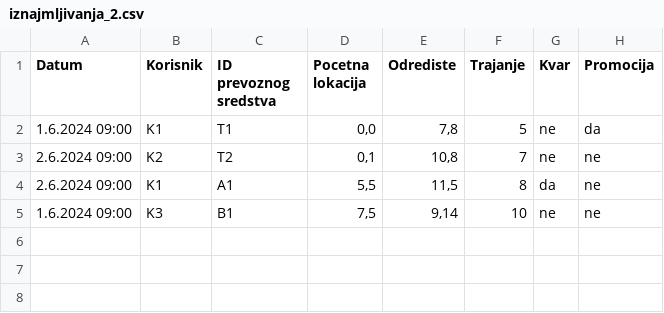
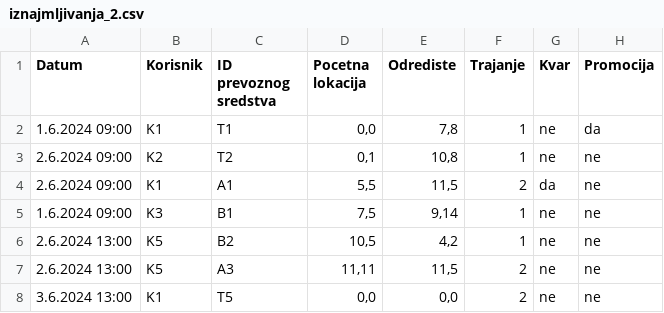
Before and after one commit to nemanjatr/javaProjektniZadatak, a CSV file: iznajmljivanja_2.csv, drawn as a sheet.

```diff
--- a/iznajmljivanja_2.csv
+++ b/iznajmljivanja_2.csv
@@ -1,5 +1,8 @@
 Datum,Korisnik,ID prevoznog sredstva,Pocetna lokacija,Odrediste,Trajanje,Kvar,Promocija
-1.6.2024 09:00,K1,T1,"0,0","7,8",5,ne,da
-2.6.2024 09:00,K2,T2,"0,1","10,8",7,ne,ne
-2.6.2024 09:00,K1,A1,"5,5","11,5",8,da,ne
-1.6.2024 09:00,K3,B1,"7,5","9,14",10,ne,ne
+1.6.2024 09:00,K1,T1,"0,0","7,8",1,ne,da
+2.6.2024 09:00,K2,T2,"0,1","10,8",1,ne,ne
+2.6.2024 09:00,K1,A1,"5,5","11,5",2,da,ne
+1.6.2024 09:00,K3,B1,"7,5","9,14",1,ne,ne
+2.6.2024 13:00,K5,B2,"10,5","4,2",1,ne,ne
+2.6.2024 13:00,K5,A3,"11,11","11,5",2,ne,ne
+3.6.2024 13:00,K1,T5,"0,0","0,0",2,ne,ne
```
Also changed, not shown: 2 other files.
